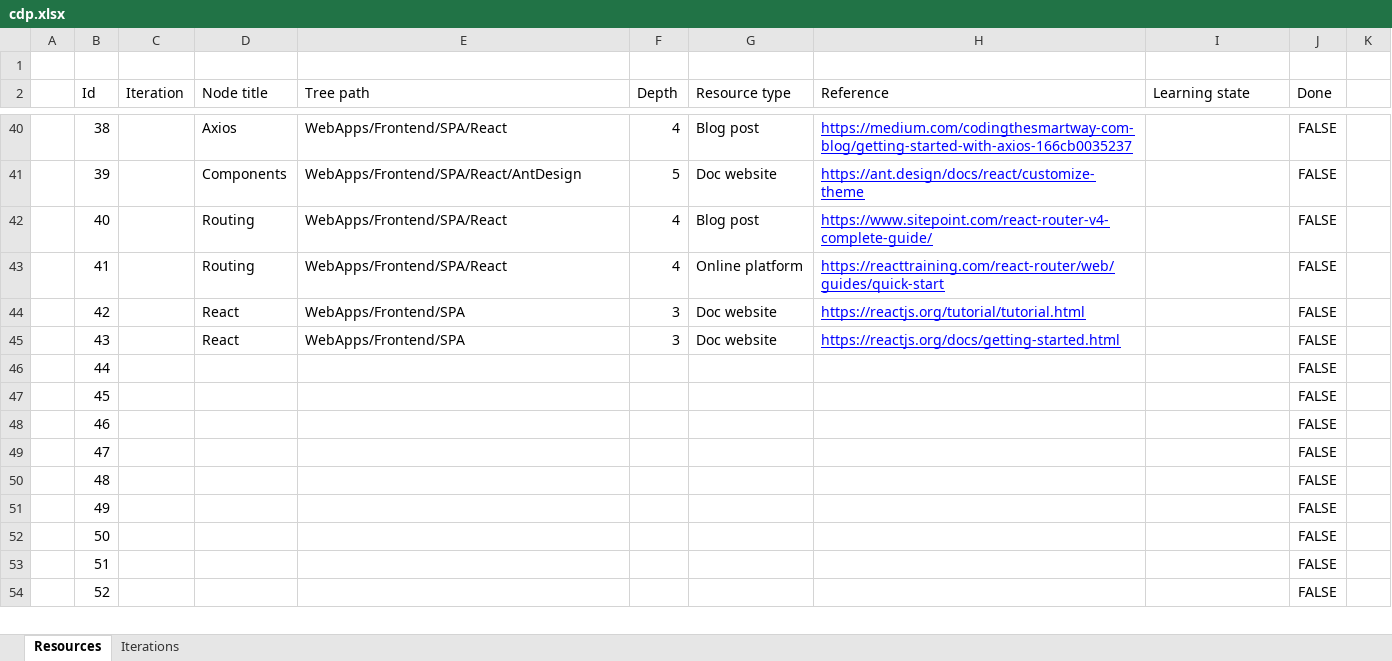
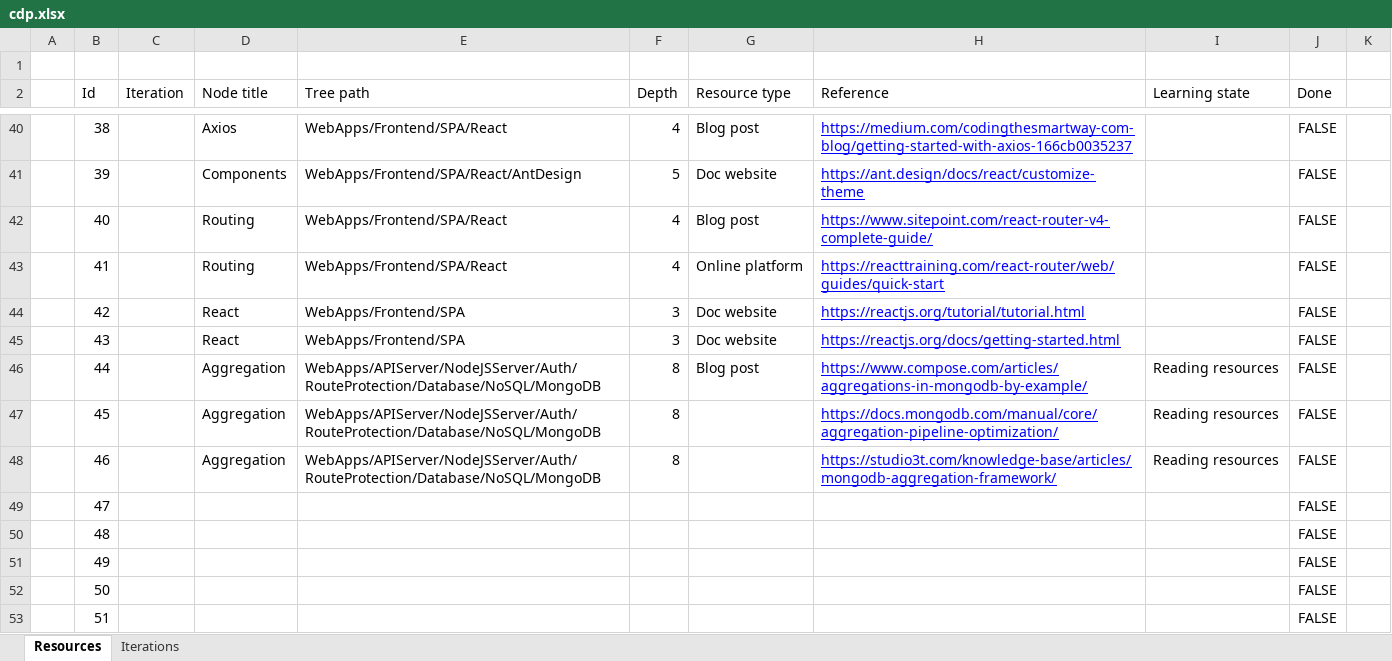
Before and after one commit to armandasalmd/continuous-development, an Excel workbook: cdp.xlsx, sheet Resources, drawn as a sheet; only a part is shown, gaps mark what is left out; the shorter side is filled out with more unchanged rows; values as stored, in another font and other column widths than the file's, no borders; conditional formats and table styles not drawn; the diff names each change by its address in the sheet, - before the commit and + after, or states it on an @@ line.

Commit message:
new notes added: mongodb, react

```diff
--- a/cdp.xlsx (sheet Resources)
+++ b/cdp.xlsx (sheet Resources)
-D46:D48 (Node title): (empty)
+D46:D48 (Node title): Aggregation
-E46:E48 (Tree path): (empty)
+E46:E48 (Tree path): WebApps/APIServer/NodeJSServer/Auth/RouteProtection/Database/NoSQL/MongoDB
-F46:F48 (Depth): (empty)
+F46:F48 (Depth): 8
-G46 (Resource type): (empty)
+G46 (Resource type): Blog post
-H46 (Reference): (empty)
+H46 (Reference): https://www.compose.com/articles/aggregations-in-mongodb-by-example/
-I46:I48 (Learning state): (empty)
+I46:I48 (Learning state): Reading resources
-H47 (Reference): (empty)
+H47 (Reference): https://docs.mongodb.com/manual/core/aggregation-pipeline-optimization/
-H48 (Reference): (empty)
+H48 (Reference): https://studio3t.com/knowledge-base/articles/mongodb-aggregation-framework/
```
Also changed, not shown: 6 other files.
